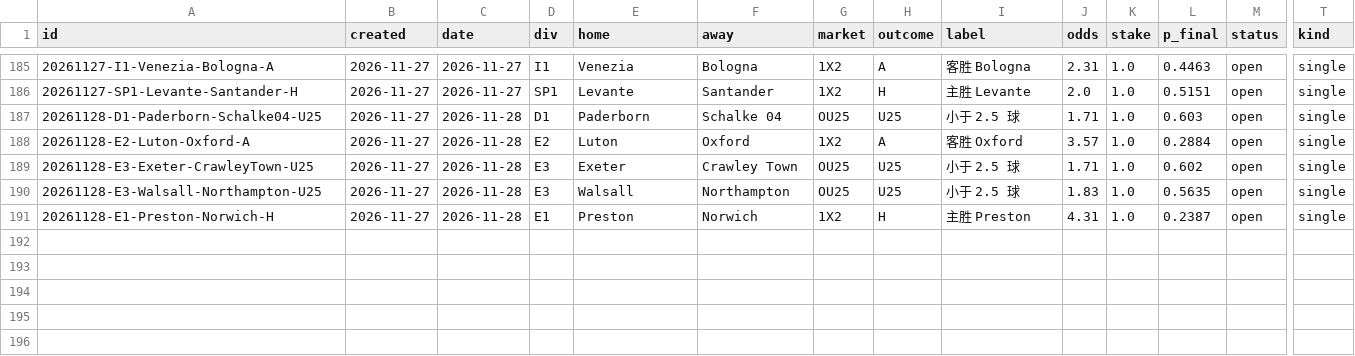
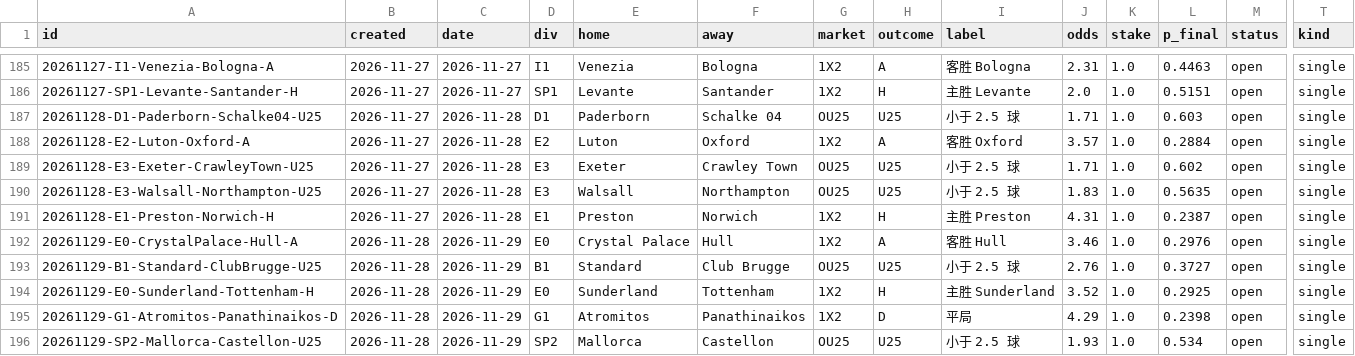
Before and after one commit to PingdaShen/tipico-analysis-bot, a CSV file: bets/paper_ledger.csv, drawn as a sheet; only a part is shown, gaps mark what is left out; rows hold the shown columns only; the diff names each change by its address in the sheet, - before the commit and + after, or states it on an @@ line.

```diff
--- a/bets/paper_ledger.csv
+++ b/bets/paper_ledger.csv
+row 192: 20261129-E0-CrystalPalace-Hull-A | 2026-11-28 | 2026-11-29 | E0 | Crystal Palace | Hull | 1X2 | A | 客胜 Hull | 3.46 | 1.0 | 0.2976 | open | single
+row 193: 20261129-B1-Standard-ClubBrugge-U25 | 2026-11-28 | 2026-11-29 | B1 | Standard | Club Brugge | OU25 | U25 | 小于 2.5 球 | 2.76 | 1.0 | 0.3727 | open | single
+row 194: 20261129-E0-Sunderland-Tottenham-H | 2026-11-28 | 2026-11-29 | E0 | Sunderland | Tottenham | 1X2 | H | 主胜 Sunderland | 3.52 | 1.0 | 0.2925 | open | single
+row 195: 20261129-G1-Atromitos-Panathinaikos-D | 2026-11-28 | 2026-11-29 | G1 | Atromitos | Panathinaikos | 1X2 | D | 平局 | 4.29 | 1.0 | 0.2398 | open | single
+row 196: 20261129-SP2-Mallorca-Castellon-U25 | 2026-11-28 | 2026-11-29 | SP2 | Mallorca | Castellon | OU25 | U25 | 小于 2.5 球 | 1.93 | 1.0 | 0.534 | open | single
```
Also changed, not shown: 4 other files.
